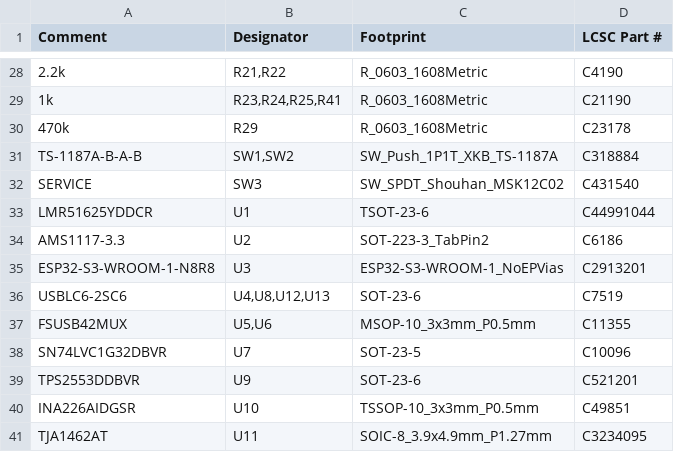
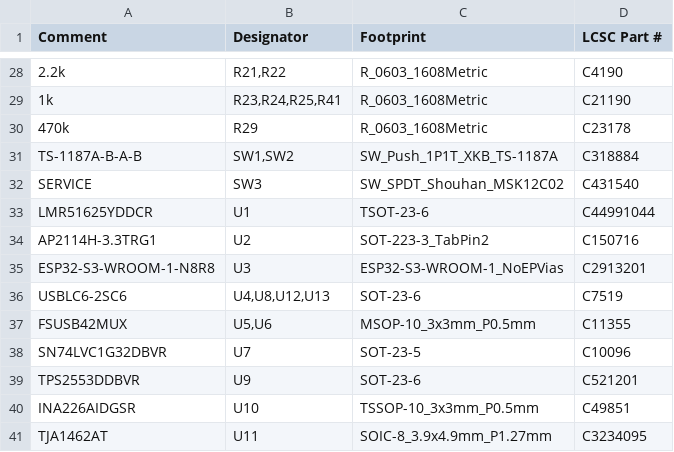
Before and after one commit to kartben/hw-testing-rack, a CSV file: electronics/bay-node/fab/bay-node-bom-jlcpcb.csv, drawn as a sheet; only a part is shown, gaps mark what is left out.

```diff
--- a/electronics/bay-node/fab/bay-node-bom-jlcpcb.csv
+++ b/electronics/bay-node/fab/bay-node-bom-jlcpcb.csv
@@ -33,3 +33,3 @@ SERVICE,SW3,SW_SPDT_Shouhan_MSK12C02,C431540
 LMR51625YDDCR,U1,TSOT-23-6,C44991044
-AMS1117-3.3,U2,SOT-223-3_TabPin2,C6186
+AP2114H-3.3TRG1,U2,SOT-223-3_TabPin2,C150716
 ESP32-S3-WROOM-1-N8R8,U3,ESP32-S3-WROOM-1_NoEPVias,C2913201
```
Also changed, not shown: electronics/bay-node/bay-node-bom.csv, 17 other files.
